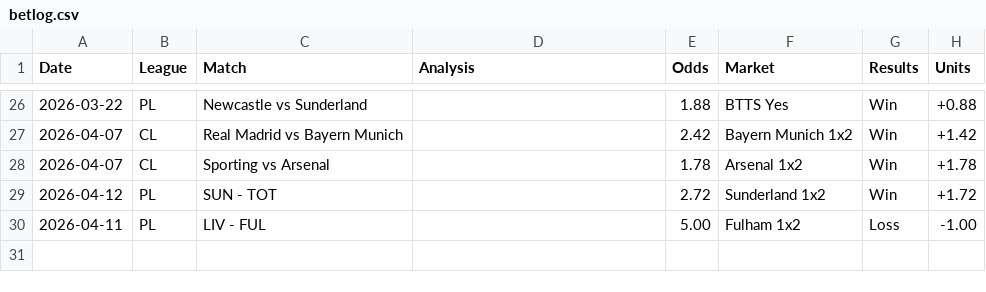
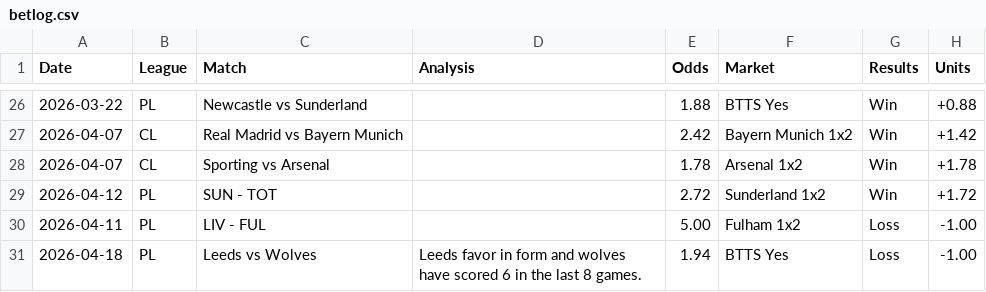
Before and after one commit to PLBETS/PLBETS.github.io, a CSV file: csv/betlog.csv, drawn as a sheet; only a part is shown, gaps mark what is left out; the diff names each change by its address in the sheet, - before the commit and + after, or states it on an @@ line.

```diff
--- a/csv/betlog.csv
+++ b/csv/betlog.csv
+row 31: 2026-04-18 | PL | Leeds vs Wolves | Leeds favor in form and wolves have scored 6 in the last 8 games. | 1.94 | BTTS Yes | Loss | -1.00
```
Also changed, not shown: csv/bets.csv.
